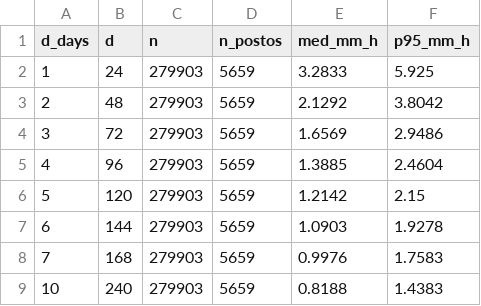
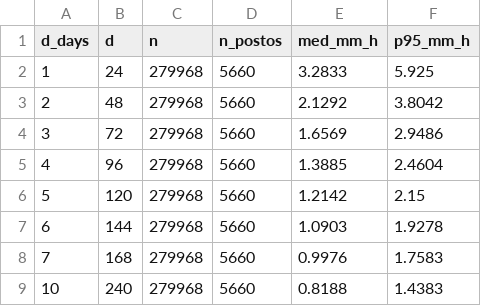
Before and after one commit to DirceuReis/Proj_ANA_UnB_comp1, a CSV file: Relatório 2/Scripts_Maximas/resultados/BR/dataframes/df_imax_uniplu_hidro_resumo.csv, drawn as a sheet.

```diff
--- a/Relatório 2/Scripts_Maximas/resultados/BR/dataframes/df_imax_uniplu_hidro_resumo.csv
+++ b/Relatório 2/Scripts_Maximas/resultados/BR/dataframes/df_imax_uniplu_hidro_resumo.csv
@@ -1,9 +1,9 @@
 "d_days","d","n","n_postos","med_mm_h","p95_mm_h"
-1,24,279903,5659,3.2833,5.925
-2,48,279903,5659,2.1292,3.8042
-3,72,279903,5659,1.6569,2.9486
-4,96,279903,5659,1.3885,2.4604
-5,120,279903,5659,1.2142,2.15
-6,144,279903,5659,1.0903,1.9278
-7,168,279903,5659,0.9976,1.7583
-10,240,279903,5659,0.8188,1.4383
+1,24,279968,5660,3.2833,5.925
+2,48,279968,5660,2.1292,3.8042
+3,72,279968,5660,1.6569,2.9486
+4,96,279968,5660,1.3885,2.4604
+5,120,279968,5660,1.2142,2.15
+6,144,279968,5660,1.0903,1.9278
+7,168,279968,5660,0.9976,1.7583
+10,240,279968,5660,0.8188,1.4383
```
Also changed, not shown: Relatório 2/Scripts_Maximas/resultados/BR/dataframes/resumo_selecao_diario_por_uf_mais30anos.csv, Relatório 2/Scripts_Maximas/resultados/BR/dataframes/selecao_estacoes_diario_hidro_qc20_mais30anos.csv, 30 other files.
